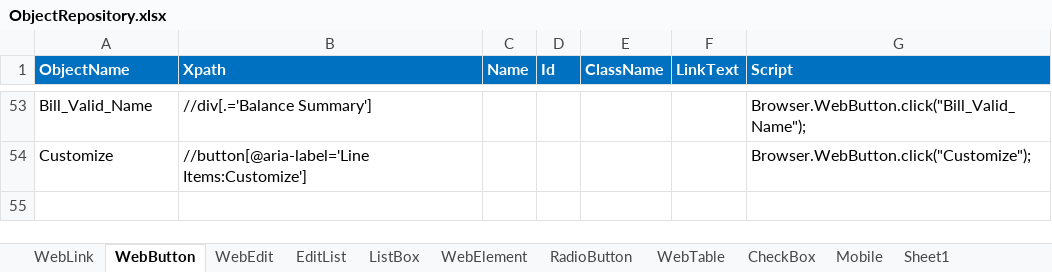
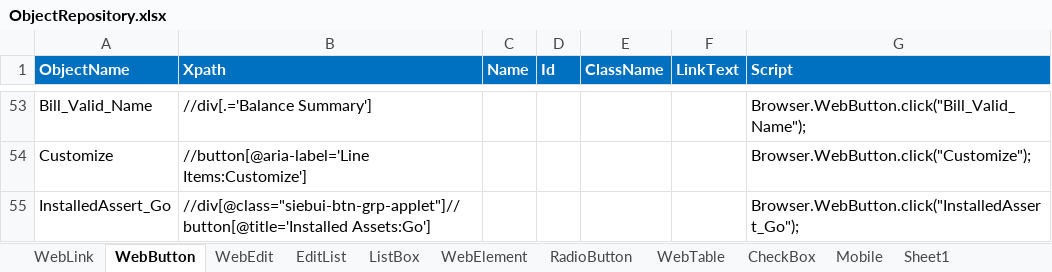
Before and after one commit to imran0404y/Vodafone_QAR, an Excel workbook: Framework/Storage/ObjectRepository.xlsx, sheet WebButton, drawn as a sheet; only a part is shown, gaps mark what is left out; values as stored, in another font and other column widths than the file's, no borders; conditional formats not drawn; the diff names each change by its address in the sheet, - before the commit and + after, or states it on an @@ line.

```diff
--- a/Framework/Storage/ObjectRepository.xlsx (sheet WebButton)
+++ b/Framework/Storage/ObjectRepository.xlsx (sheet WebButton)
+row 55: InstalledAssert_Go | //div[@class="siebui-btn-grp-applet"]//button[@title='Installed Assets:Go'] |  |  |  |  | Browser.WebButton.click("InstalledAssert_Go");
```
Also changed, not shown: sheet Sheet1, Directory/VFQA_TestDesign.xlsm, Framework/Database/TestDataDB.xlsx, 5 other files.
